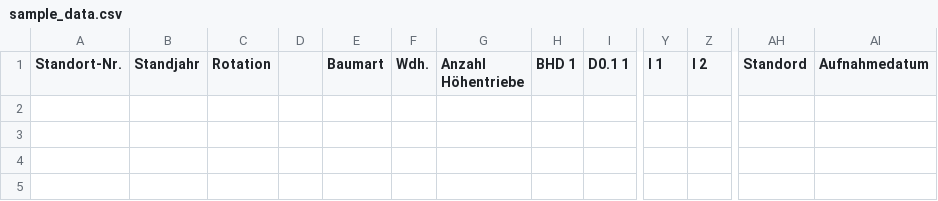
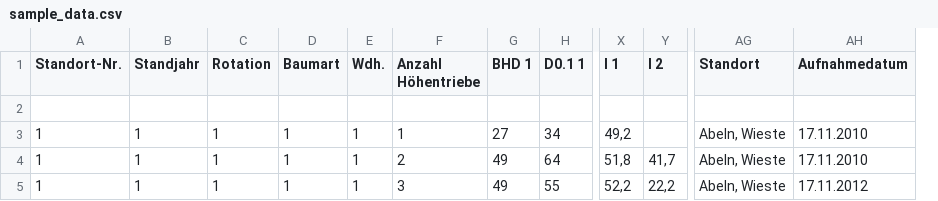
Before and after one commit to CBSti/csv2DB, a CSV file: sample_data/sample_data.csv, drawn as a sheet; only a part is shown, gaps mark what is left out; removed rows and columns are numbered as before the commit, all else as after; rows hold the shown columns only; the diff names each change by its address in the sheet, - before the commit and + after, or states it on an @@ line.

Commit message:
Added Sample Data.

```diff
--- a/sample_data/sample_data.csv
+++ b/sample_data/sample_data.csv
-column D, empty
-column AH (Standord), empty
+column AG (Standort), empty
+row 2: (empty)
+row 3: 1 | 1 | 1 | 1 | 1 | 1 | 27 | 34 | 49,2 |  | Abeln, Wieste | 17.11.2010
+row 4: 1 | 1 | 1 | 1 | 1 | 2 | 49 | 64 | 51,8 | 41,7 | Abeln, Wieste | 17.11.2010
+row 5: 1 | 1 | 1 | 1 | 1 | 3 | 49 | 55 | 52,2 | 22,2 | Abeln, Wieste | 17.11.2012
```
Also changed, not shown: 1 other file.
